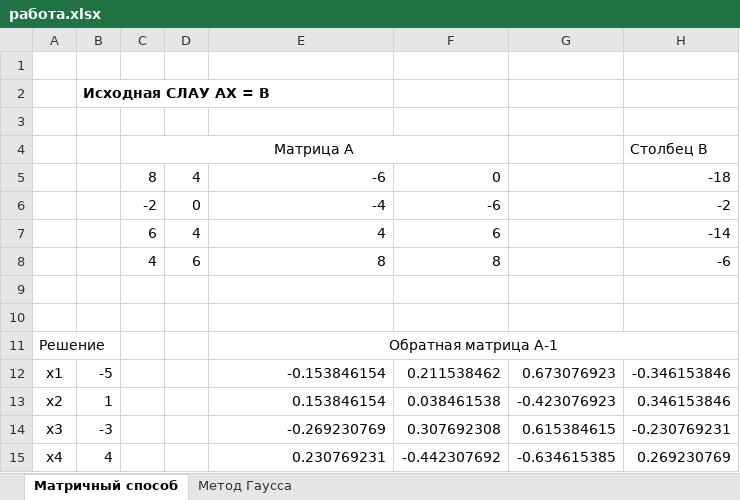
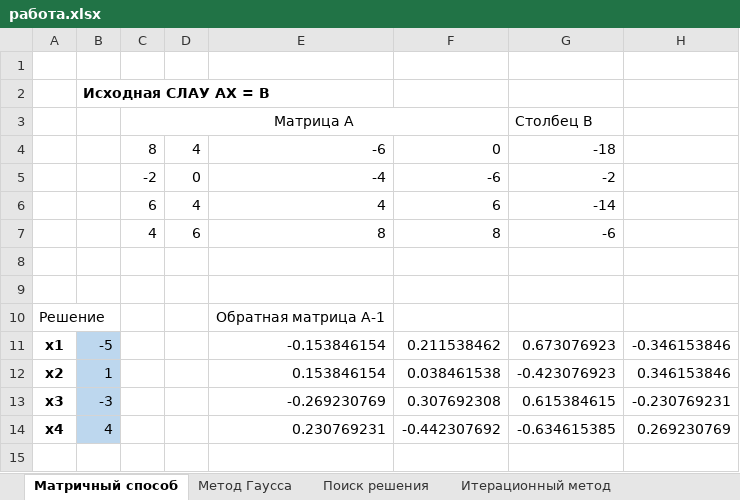
Before and after one commit to cawaulitra/kit, an Excel workbook: численные методы/pr4-5/работа.xlsx, sheet Матричный способ, drawn as a sheet; values as stored, in another font and other column widths than the file's, no borders; removed rows and columns are numbered as before the commit, all else as after; the diff names each change by its address in the sheet, - before the commit and + after, or states it on an @@ line.

```diff
--- a/численные методы/pr4-5/работа.xlsx (sheet Матричный способ)
+++ b/численные методы/pr4-5/работа.xlsx (sheet Матричный способ)
+sheet tab: Поиск решения
+sheet tab: Итерационный метод
-row 3: (empty)
+row 3:  |  | Матрица А |  |  |  | Столбец B
+C3:F3 merged
-row 4:  |  | Матрица А |  |  |  |  | Столбец B
-G4: (empty)
+G4: -18
-H4: -18
+H4: (empty)
-G5: (empty)
+G5: -2
-H5: -2
+H5: (empty)
-G6: (empty)
+G6: -14
-H6: -14
+H6: (empty)
-G7: (empty)
+G7: -6
-H7: -6
+H7: (empty)
-E11:H11 merged
-A11:A14 bold: off
+A11:A14 bold: on
-B11:B14 fill: none
+B11:B14 fill: #BDD7EE
```
Also changed, not shown: sheet Метод Гаусса, formulas that keep their value.
